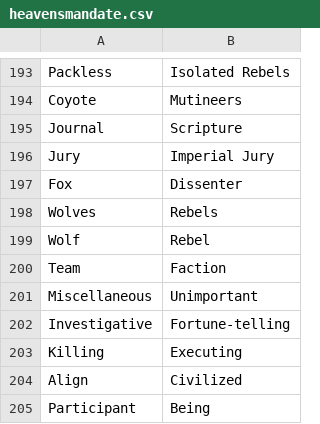
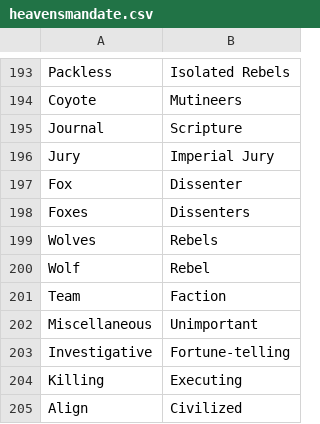
Before and after one commit to WerewolvesRevamped/Packs, a CSV file: Theme/heavensmandate.csv, drawn as a sheet; only a part is shown, gaps mark what is left out; the shorter side is filled out with more unchanged rows.

Commit message:
Update heavensmandate.csv

```diff
--- a/Theme/heavensmandate.csv
+++ b/Theme/heavensmandate.csv
@@ -197,2 +197,3 @@ Jury,Imperial Jury
 Fox,Dissenter
+Foxes,Dissenters
 Wolves,Rebels
```
